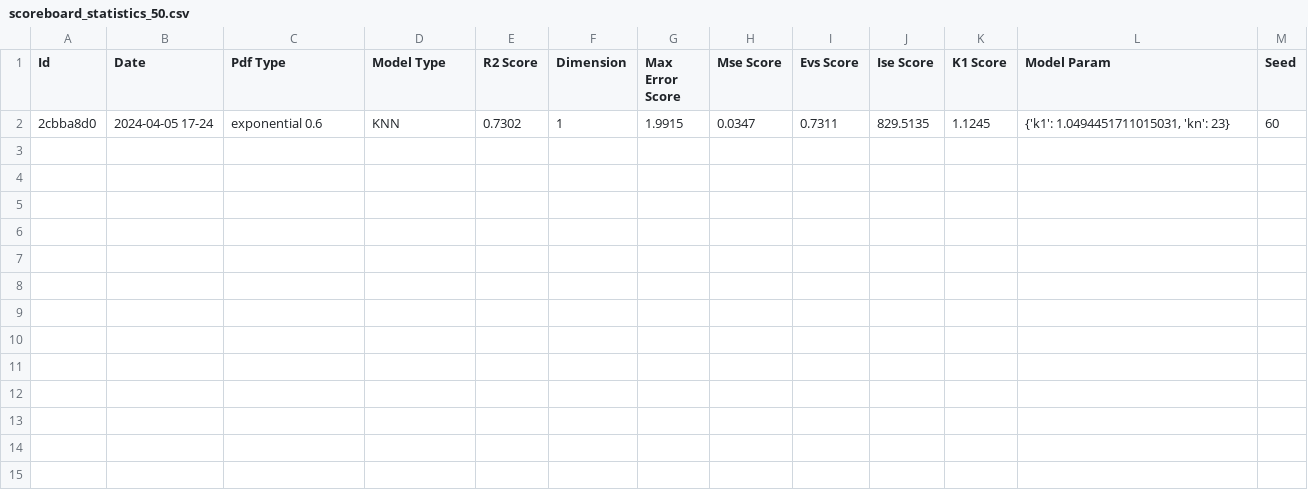
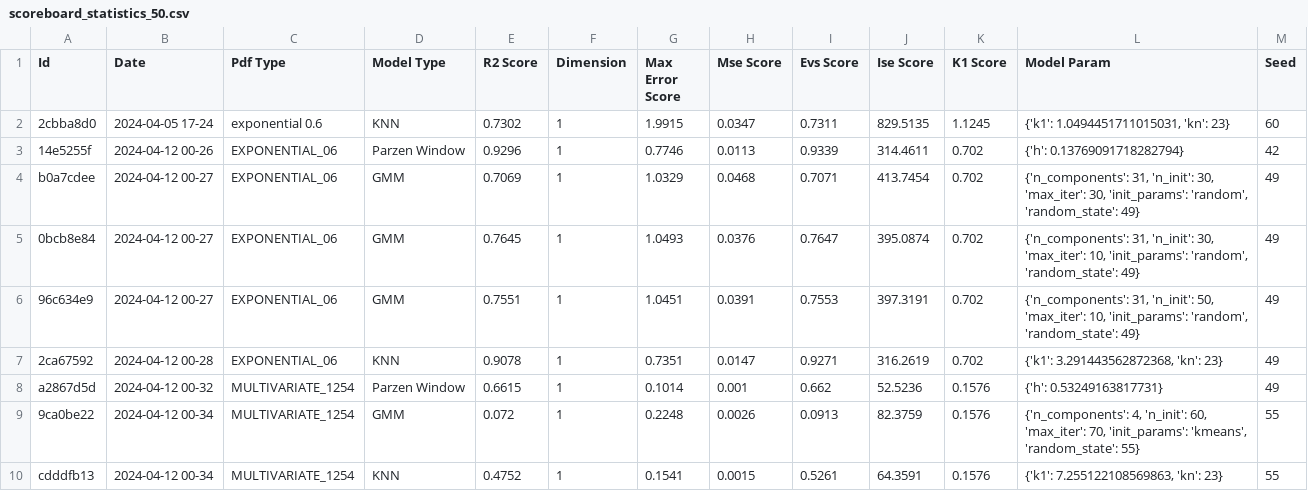
Before and after one commit to Duccioo/Gaussian-Mixture-Neural-Network, a CSV file: result/scoreboard_statistics_50.csv, drawn as a sheet; the diff names each change by its address in the sheet, - before the commit and + after, or states it on an @@ line.

```diff
--- a/result/scoreboard_statistics_50.csv
+++ b/result/scoreboard_statistics_50.csv
+row 3: 14e5255f | 2024-04-12 00-26 | EXPONENTIAL_06 | Parzen Window | 0.9296 | 1 | 0.7746 | 0.0113 | 0.9339 | 314.4611 | 0.702 | {'h': 0.13769091718282794} | 42
+row 4: b0a7cdee | 2024-04-12 00-27 | EXPONENTIAL_06 | GMM | 0.7069 | 1 | 1.0329 | 0.0468 | 0.7071 | 413.7454 | 0.702 | {'n_components': 31, 'n_init': 30, 'max_iter': 30, 'init_params': 'random', 'random_state': 49} | 49
+row 5: 0bcb8e84 | 2024-04-12 00-27 | EXPONENTIAL_06 | GMM | 0.7645 | 1 | 1.0493 | 0.0376 | 0.7647 | 395.0874 | 0.702 | {'n_components': 31, 'n_init': 30, 'max_iter': 10, 'init_params': 'random', 'random_state': 49} | 49
+row 6: 96c634e9 | 2024-04-12 00-27 | EXPONENTIAL_06 | GMM | 0.7551 | 1 | 1.0451 | 0.0391 | 0.7553 | 397.3191 | 0.702 | {'n_components': 31, 'n_init': 50, 'max_iter': 10, 'init_params': 'random', 'random_state': 49} | 49
+row 7: 2ca67592 | 2024-04-12 00-28 | EXPONENTIAL_06 | KNN | 0.9078 | 1 | 0.7351 | 0.0147 | 0.9271 | 316.2619 | 0.702 | {'k1': 3.291443562872368, 'kn': 23} | 49
+row 8: a2867d5d | 2024-04-12 00-32 | MULTIVARIATE_1254 | Parzen Window | 0.6615 | 1 | 0.1014 | 0.001 | 0.662 | 52.5236 | 0.1576 | {'h': 0.53249163817731} | 49
+row 9: 9ca0be22 | 2024-04-12 00-34 | MULTIVARIATE_1254 | GMM | 0.072 | 1 | 0.2248 | 0.0026 | 0.0913 | 82.3759 | 0.1576 | {'n_components': 4, 'n_init': 60, 'max_iter': 70, 'init_params': 'kmeans', 'random_state': 55} | 55
+row 10: cdddfb13 | 2024-04-12 00-34 | MULTIVARIATE_1254 | KNN | 0.4752 | 1 | 0.1541 | 0.0015 | 0.5261 | 64.3591 | 0.1576 | {'k1': 7.255122108569863, 'kn': 23} | 55
```
Also changed, not shown: result/scoreboard.csv, 26 other files.
